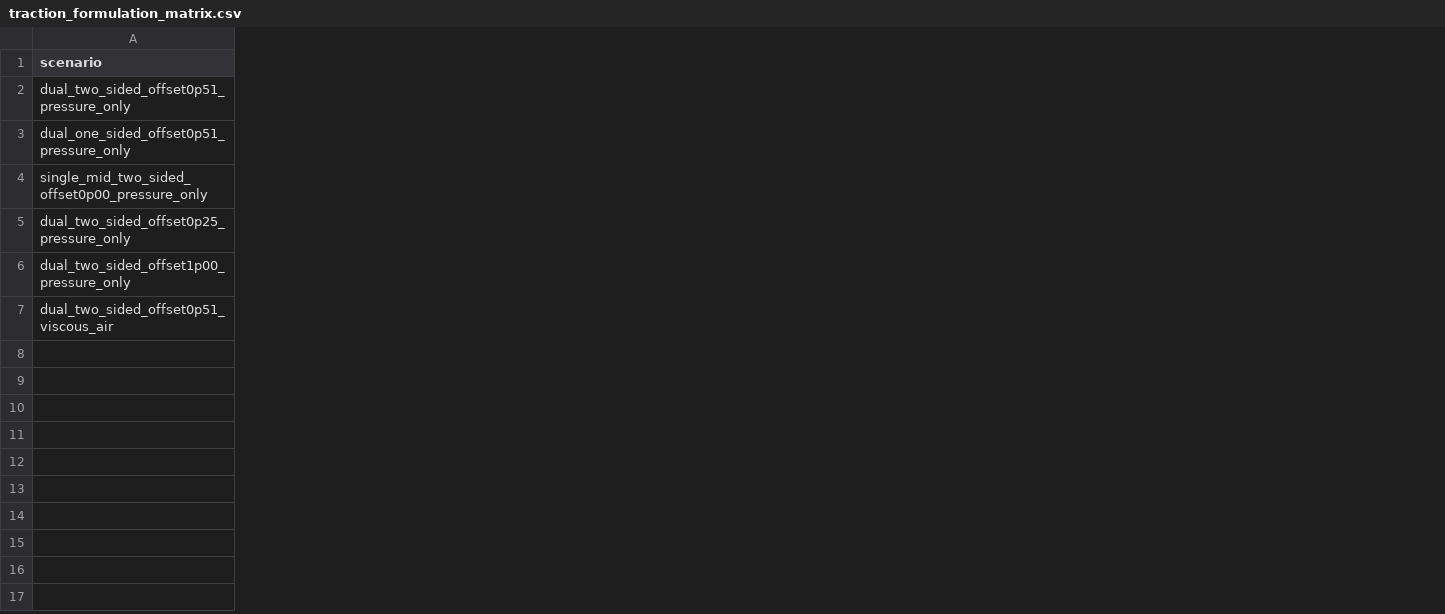
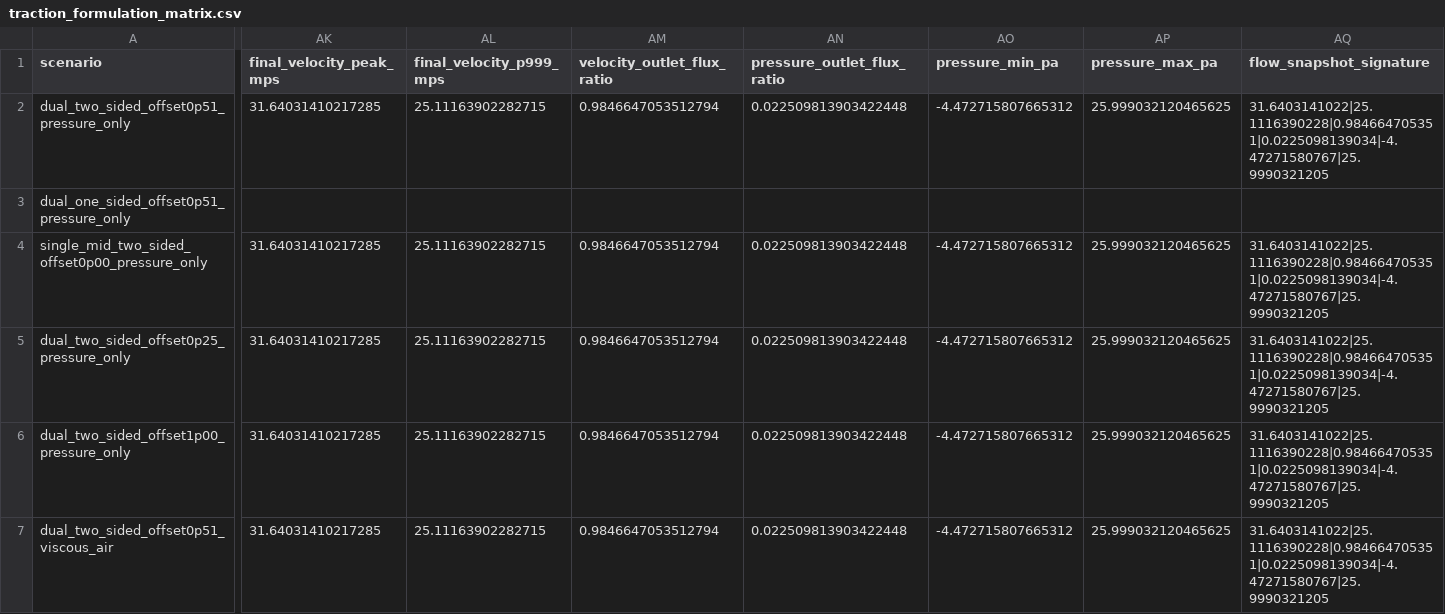
Before and after one commit to lizhuoh9/EasyFsi, a CSV file: validation_runs/ansys_vertical_flap_fsi/traction_formulation_diagnostics/traction_formulation_matrix.csv, drawn as a sheet; only a part is shown, gaps mark what is left out; the diff covers the shown part only; the diff names each change by its address in the sheet, - before the commit and + after, or states it on an @@ line.

Commit message:
fix: harden ANSYS traction formulation gates

```diff
--- a/validation_runs/ansys_vertical_flap_fsi/traction_formulation_diagnostics/traction_formulation_matrix.csv
+++ b/validation_runs/ansys_vertical_flap_fsi/traction_formulation_diagnostics/traction_formulation_matrix.csv
+column AK (final_velocity_peak_mps), rows 2-7: 31.64031410217285 |  | 31.64031410217285 | 31.64031410217285 | 31.64031410217285 | 31.64031410217285
+column AL (final_velocity_p999_mps), rows 2-7: 25.11163902282715 |  | 25.11163902282715 | 25.11163902282715 | 25.11163902282715 | 25.11163902282715
+column AM (velocity_outlet_flux_ratio), rows 2-7: 0.9846647053512794 |  | 0.9846647053512794 | 0.9846647053512794 | 0.9846647053512794 | 0.9846647053512794
+column AN (pressure_outlet_flux_ratio), rows 2-7: 0.022509813903422448 |  | 0.022509813903422448 | 0.022509813903422448 | 0.022509813903422448 | 0.022509813903422448
+column AO (pressure_min_pa), rows 2-7: -4.472715807665312 |  | -4.472715807665312 | -4.472715807665312 | -4.472715807665312 | -4.472715807665312
+column AP (pressure_max_pa), rows 2-7: 25.999032120465625 |  | 25.999032120465625 | 25.999032120465625 | 25.999032120465625 | 25.999032120465625
+column AQ (flow_snapshot_signature), rows 2-7: 31.6403141022|25.1116390228|0.984664705351|0.0225098139034|-4.47271580767|25.9990321205 |  | 31.6403141022|25.1116390228|0.984664705351|0.0225098139034|-4.47271580767|25.9990321205 | 31.6403141022|25.1116390228|0.984664705351|0.0225098139034|-4.47271580767|25.9990321205 | 31.6403141022|25.1116390228|0.984664705351|0.0225098139034|-4.47271580767|25.9990321205 | 31.6403141022|25.1116390228|0.984664705351|0.0225098139034|-4.47271580767|25.9990321205
```
Also changed, not shown: 2 added columns elsewhere in this file, 9 other files.
